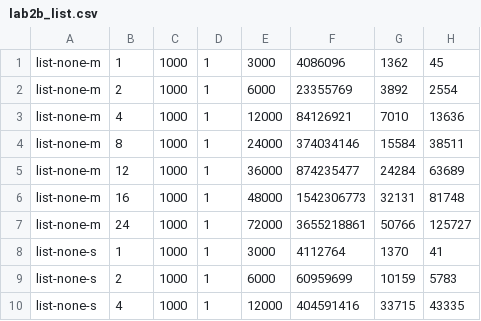
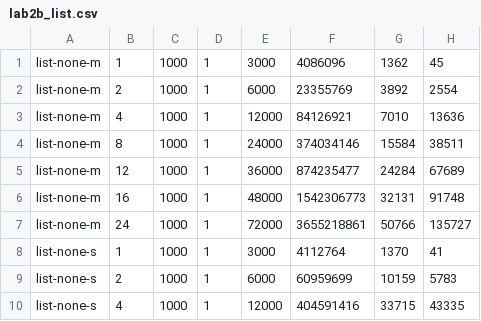
Before and after one commit to heboyuan/Operating-Systems-UCLA-CS111, a CSV file: project2b/lab2b_list.csv, drawn as a sheet; only a part is shown.

Commit message:
final

```diff
--- a/project2b/lab2b_list.csv
+++ b/project2b/lab2b_list.csv
@@ -4,5 +4,5 @@ list-none-m,4,1000,1,12000,84126921,7010,13636
 list-none-m,8,1000,1,24000,374034146,15584,38511
-list-none-m,12,1000,1,36000,874235477,24284,63689
-list-none-m,16,1000,1,48000,1542306773,32131,81748
-list-none-m,24,1000,1,72000,3655218861,50766,125727
+list-none-m,12,1000,1,36000,874235477,24284,67689
+list-none-m,16,1000,1,48000,1542306773,32131,91748
+list-none-m,24,1000,1,72000,3655218861,50766,135727
 list-none-s,1,1000,1,3000,4112764,1370,41
```
